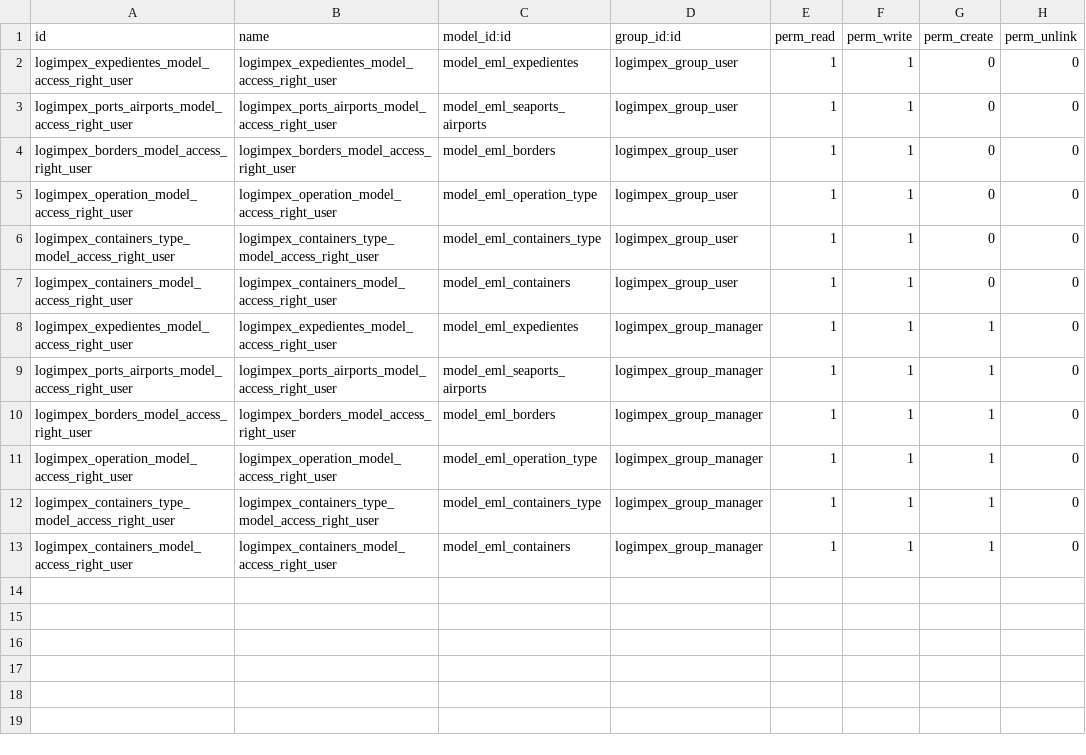
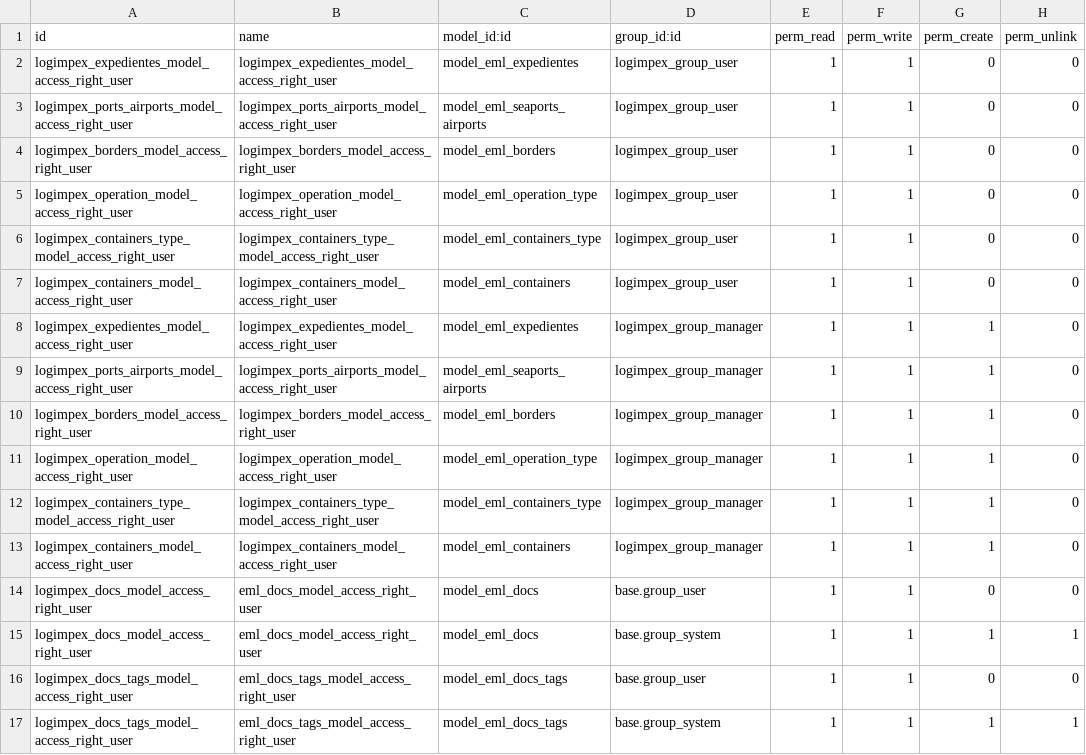
Before and after one commit to jalfonsoglz/em_logimpex, a CSV file: security/ir.model.access.csv, drawn as a sheet; the diff names each change by its address in the sheet, - before the commit and + after, or states it on an @@ line.

Commit message:
Merge Logimpex Docs
.

```diff
--- a/security/ir.model.access.csv
+++ b/security/ir.model.access.csv
+row 14: logimpex_docs_model_access_right_user | eml_docs_model_access_right_user | model_eml_docs | base.group_user | 1 | 1 | 0 | 0
+row 15: logimpex_docs_model_access_right_user | eml_docs_model_access_right_user | model_eml_docs | base.group_system | 1 | 1 | 1 | 1
+row 16: logimpex_docs_tags_model_access_right_user | eml_docs_tags_model_access_right_user | model_eml_docs_tags | base.group_user | 1 | 1 | 0 | 0
+row 17: logimpex_docs_tags_model_access_right_user | eml_docs_tags_model_access_right_user | model_eml_docs_tags | base.group_system | 1 | 1 | 1 | 1
```
Also changed, not shown: 11 other files.
